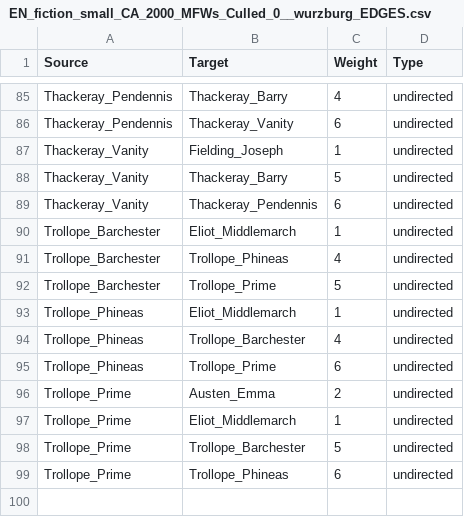
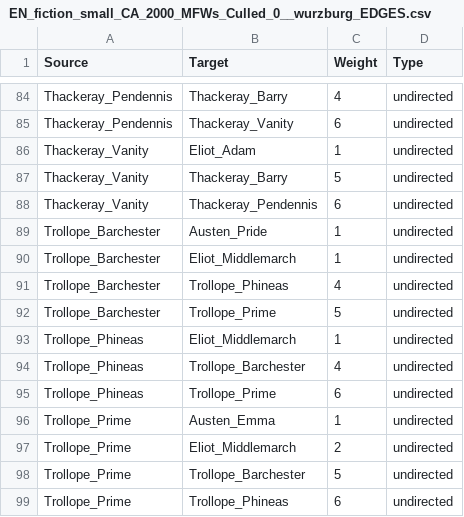
Before and after one commit to xiaoruiyu405/ESU_24_comptext, a CSV file: data/EN_fiction_small/EN_fiction_small_CA_2000_MFWs_Culled_0__wurzburg_EDGES.csv, drawn as a sheet; only a part is shown, gaps mark what is left out; the diff covers the shown part only.

```diff
--- a/data/EN_fiction_small/EN_fiction_small_CA_2000_MFWs_Culled_0__wurzburg_EDGES.csv
+++ b/data/EN_fiction_small/EN_fiction_small_CA_2000_MFWs_Culled_0__wurzburg_EDGES.csv
@@ -86,5 +85,6 @@ Thackeray_Pendennis,Thackeray_Barry,4,undirected
 Thackeray_Pendennis,Thackeray_Vanity,6,undirected
-Thackeray_Vanity,Fielding_Joseph,1,undirected
+Thackeray_Vanity,Eliot_Adam,1,undirected
 Thackeray_Vanity,Thackeray_Barry,5,undirected
 Thackeray_Vanity,Thackeray_Pendennis,6,undirected
+Trollope_Barchester,Austen_Pride,1,undirected
 Trollope_Barchester,Eliot_Middlemarch,1,undirected
@@ -95,4 +95,4 @@ Trollope_Phineas,Trollope_Barchester,4,undirected
 Trollope_Phineas,Trollope_Prime,6,undirected
-Trollope_Prime,Austen_Emma,2,undirected
-Trollope_Prime,Eliot_Middlemarch,1,undirected
+Trollope_Prime,Austen_Emma,1,undirected
+Trollope_Prime,Eliot_Middlemarch,2,undirected
 Trollope_Prime,Trollope_Barchester,5,undirected
```
Also changed, not shown: 9 added rows, 10 removed rows and 31 edited cells elsewhere in this file, 7 other files.
